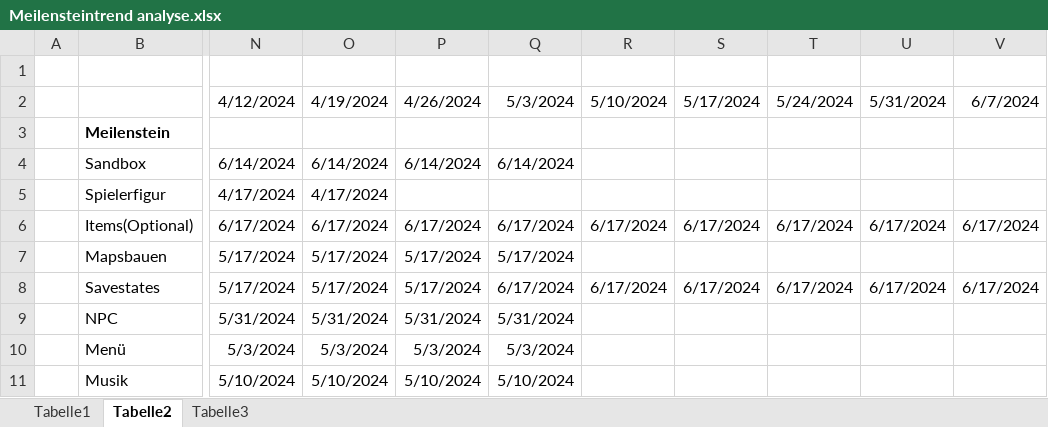
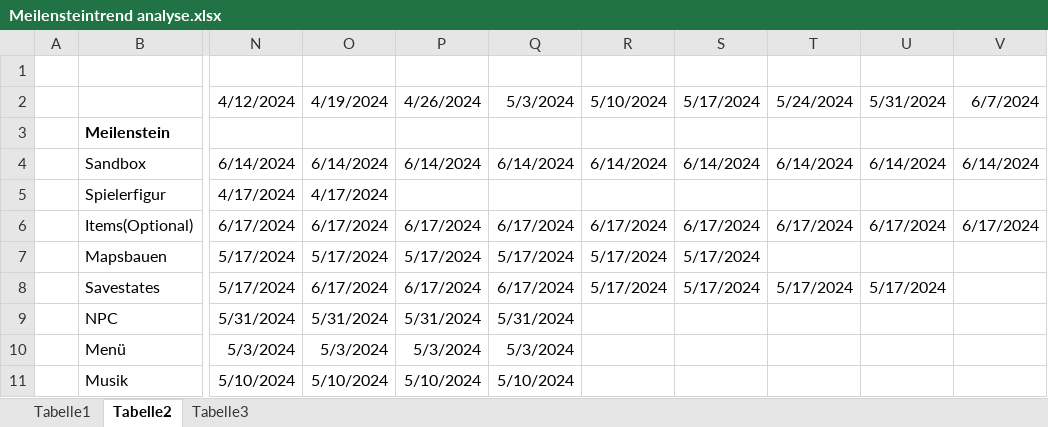
Before and after one commit to Grim-Reaperr/RotS, an Excel workbook: Projektdokumentation/Meilensteintrend analyse.xlsx, sheet Tabelle2, drawn as a sheet; only a part is shown, gaps mark what is left out; values as stored, in another font and other column widths than the file's, no borders; charts and pictures not drawn; the diff names each change by its address in the sheet, - before the commit and + after, or states it on an @@ line.

```diff
--- a/Projektdokumentation/Meilensteintrend analyse.xlsx (sheet Tabelle2)
+++ b/Projektdokumentation/Meilensteintrend analyse.xlsx (sheet Tabelle2)
-R4: (empty)
+R4: 6/14/2024
-S4: (empty)
+S4: 6/14/2024
-T4: (empty)
+T4: 6/14/2024
-U4: (empty)
+U4: 6/14/2024
-V4: (empty)
+V4: 6/14/2024
-R7: (empty)
+R7: 5/17/2024
-S7: (empty)
+S7: 5/17/2024
-O8: 5/17/2024
+O8: 6/17/2024
-P8: 5/17/2024
+P8: 6/17/2024
-R8: 6/17/2024
+R8: 5/17/2024
-S8: 6/17/2024
+S8: 5/17/2024
-T8: 6/17/2024
+T8: 5/17/2024
-U8: 6/17/2024
+U8: 5/17/2024
-V8: 6/17/2024
+V8: (empty)
```
Also changed, not shown: charts or pictures, 4 other files.
